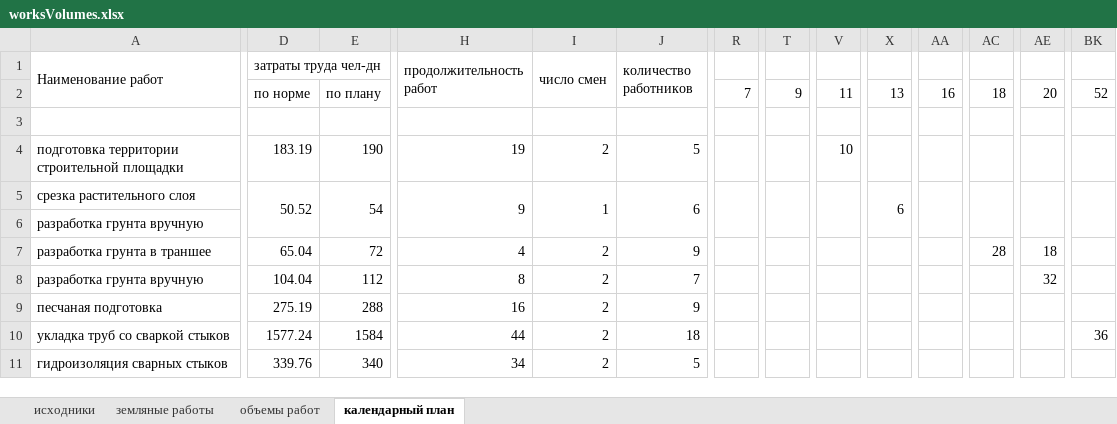
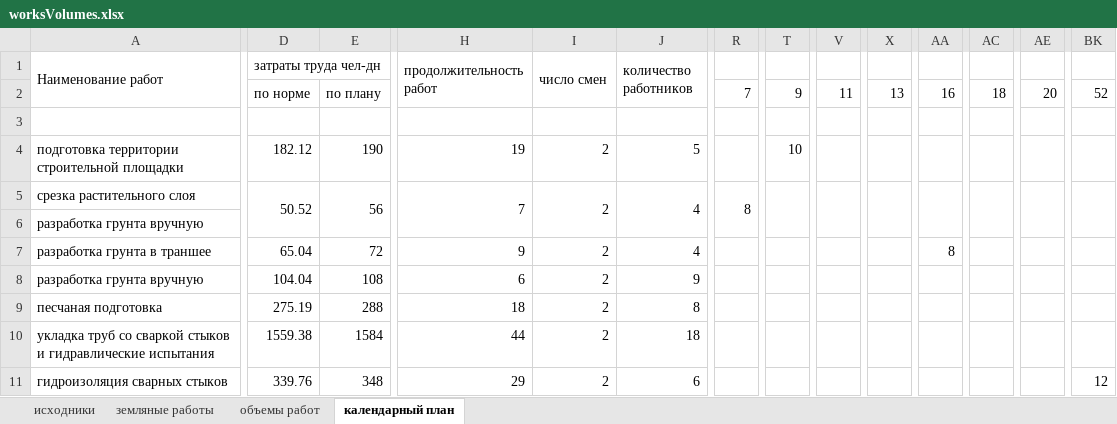
Before and after one commit to vetrogon-sys/ASK_Diplom, an Excel workbook: BaMWPart/documentation/calculation/worksVolumes.xlsx, sheet календарный план, drawn as a sheet; only a part is shown, gaps mark what is left out; values as stored, in another font and other column widths than the file's, no cell formats; removed rows and columns are numbered as before the commit, all else as after; rows hold the shown columns only; the diff covers the shown part only; the diff names each change by its address in the sheet, - before the commit and + after, or states it on an @@ line.

```diff
--- a/BaMWPart/documentation/calculation/worksVolumes.xlsx (sheet календарный план)
+++ b/BaMWPart/documentation/calculation/worksVolumes.xlsx (sheet календарный план)
-D4 (затраты труда чел-дн): 183.19
+D4 (затраты труда чел-дн): 182.12
-T4: (empty)
+T4: 10
-V4: 10
+V4: (empty)
-E5: 54
+E5: 56
-H5 (продолжительность работ): 9
+H5 (продолжительность работ): 7
-I5 (число смен): 1
+I5 (число смен): 2
-J5 (количество работников): 6
+J5 (количество работников): 4
-R5: (empty)
+R5: 8
-X5: 6
+X5: (empty)
-H7 (продолжительность работ): 4
+H7 (продолжительность работ): 9
-J7 (количество работников): 9
+J7 (количество работников): 4
-AA7: (empty)
+AA7: 8
-AC7: 28
+AC7: (empty)
-AE7: 18
+AE7: (empty)
-E8: 112
+E8: 108
-H8 (продолжительность работ): 8
+H8 (продолжительность работ): 6
-J8 (количество работников): 7
+J8 (количество работников): 9
-AE8: 32
+AE8: (empty)
-H9 (продолжительность работ): 16
+H9 (продолжительность работ): 18
-J9 (количество работников): 9
+J9 (количество работников): 8
-row 10: укладка труб со сваркой стыков | 1577.24 | 1584 | 44 | 2 | 18 |  |  |  |  |  |  |  | 36
+row 10: укладка труб со сваркой стыков и гидравлические испытания | 1559.38 | 1584 | 44 | 2 | 18
-E11: 340
+E11: 348
-H11 (продолжительность работ): 34
+H11 (продолжительность работ): 29
-J11 (количество работников): 5
+J11 (количество работников): 6
-BK11: (empty)
+BK11: 12
```
Also changed, not shown: 1 removed row and 43 edited cells elsewhere in this sheet, sheet объемы работ, cell formats, 2 other files.
